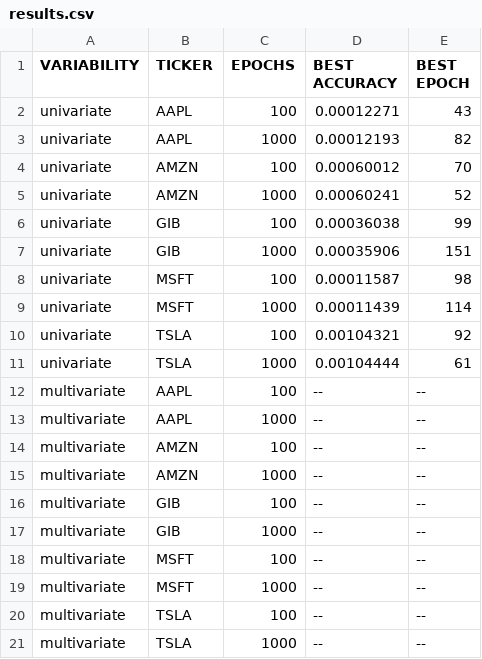
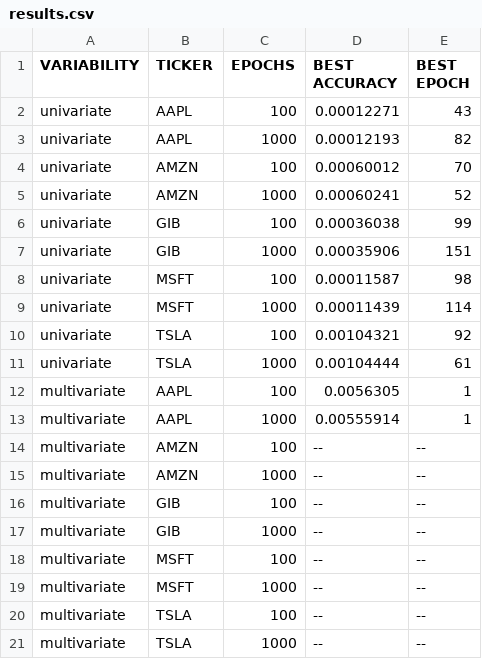
Before and after one commit to theokoles7/Algo-Bull, a CSV file: experiments/results.csv, drawn as a sheet.

```diff
--- a/experiments/results.csv
+++ b/experiments/results.csv
@@ -11,4 +11,4 @@ univariate,TSLA,100,0.00104321,92
 univariate,TSLA,1000,0.00104444,61
-multivariate,AAPL,100,--,--
-multivariate,AAPL,1000,--,--
+multivariate,AAPL,100,0.0056305,1
+multivariate,AAPL,1000,0.00555914,1
 multivariate,AMZN,100,--,--
```
Also changed, not shown: 5 other files.
